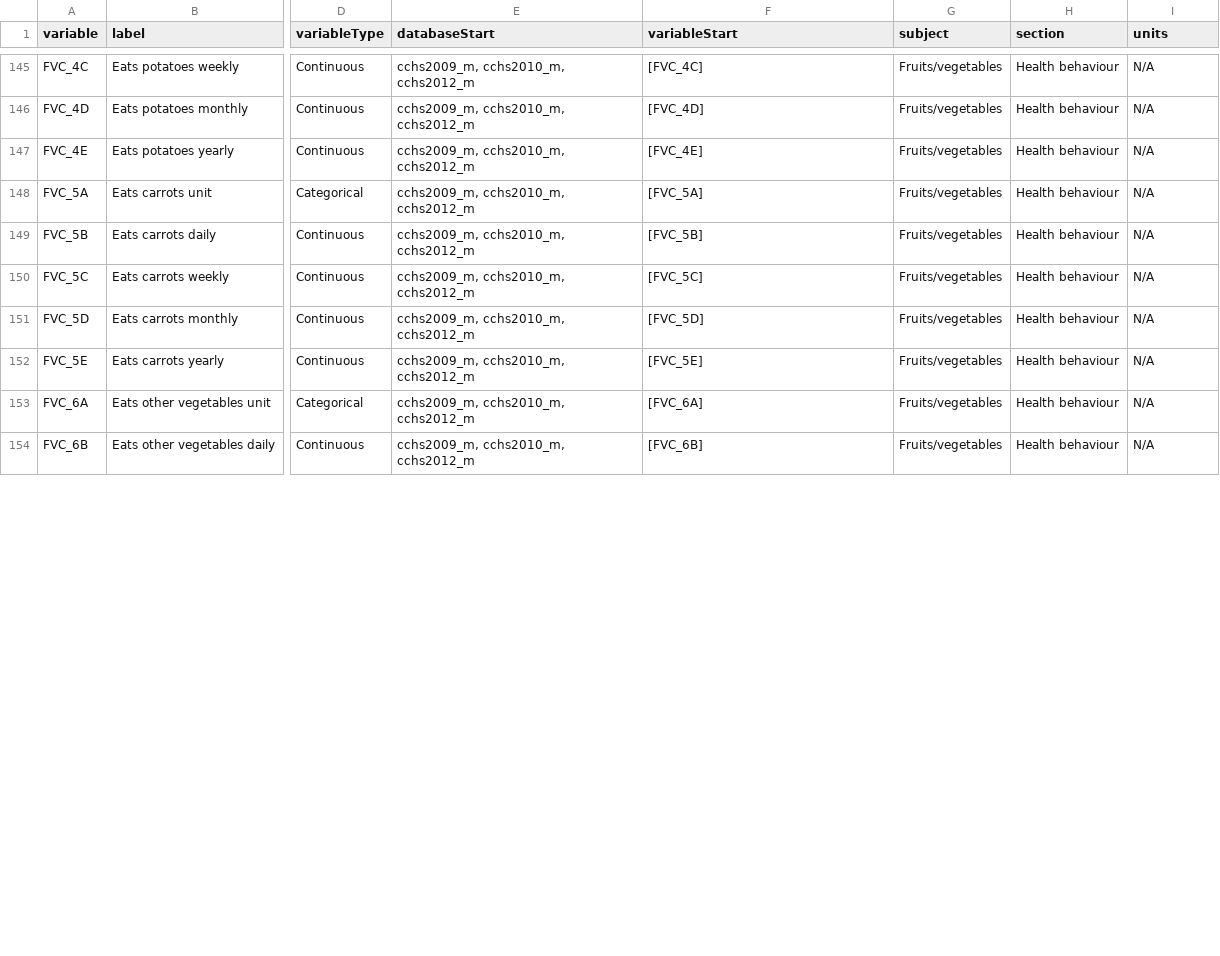
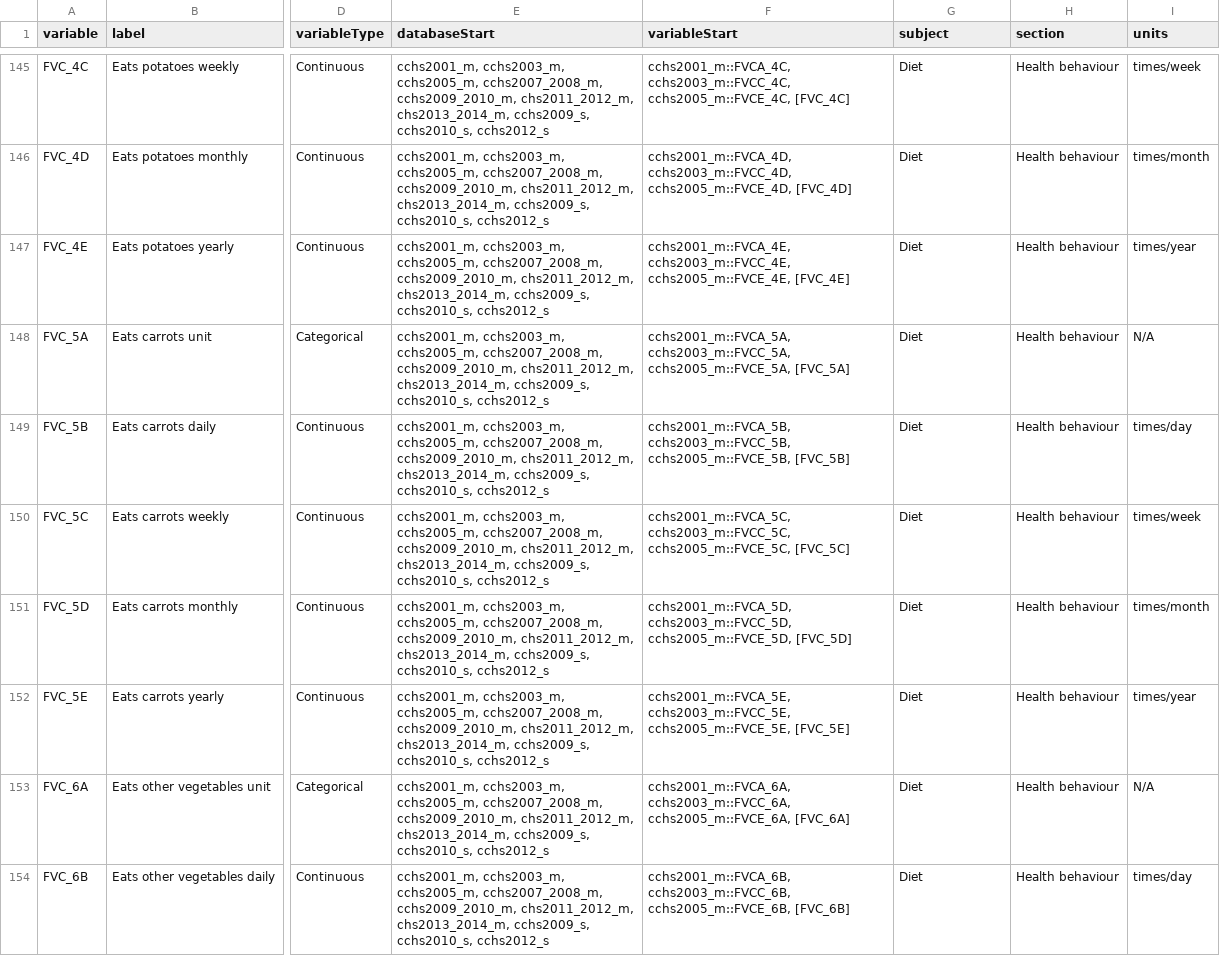
Before and after one commit to Big-Life-Lab/cchsflow, a CSV file: inst/extdata/variables.csv, drawn as a sheet; only a part is shown, gaps mark what is left out; the diff covers the shown part only; the diff names each change by its address in the sheet, - before the commit and + after, or states it on an @@ line.

Commit message:
Added cchs2017_2018_m and units to all FVC(D) and diet score variables; fixed all their databaseStart and variableStart info too

```diff
--- a/inst/extdata/variables.csv
+++ b/inst/extdata/variables.csv
-E145:E154 (databaseStart): cchs2009_m, cchs2010_m, cchs2012_m
+E145:E154 (databaseStart): cchs2001_m, cchs2003_m, cchs2005_m, cchs2007_2008_m, cchs2009_2010_m, chs2011_2012_m, chs2013_2014_m, cchs2009_s, cchs2010_s, cchs2012_s
-F145 (variableStart): [FVC_4C]
+F145 (variableStart): cchs2001_m::FVCA_4C, cchs2003_m::FVCC_4C, cchs2005_m::FVCE_4C, [FVC_4C]
-G145:G154 (subject): Fruits/vegetables
+G145:G154 (subject): Diet
-I145 (units): N/A
+I145 (units): times/week
-F146 (variableStart): [FVC_4D]
+F146 (variableStart): cchs2001_m::FVCA_4D, cchs2003_m::FVCC_4D, cchs2005_m::FVCE_4D, [FVC_4D]
-I146 (units): N/A
+I146 (units): times/month
-F147 (variableStart): [FVC_4E]
+F147 (variableStart): cchs2001_m::FVCA_4E, cchs2003_m::FVCC_4E, cchs2005_m::FVCE_4E, [FVC_4E]
-I147 (units): N/A
+I147 (units): times/year
-F148 (variableStart): [FVC_5A]
+F148 (variableStart): cchs2001_m::FVCA_5A, cchs2003_m::FVCC_5A, cchs2005_m::FVCE_5A, [FVC_5A]
-F149 (variableStart): [FVC_5B]
+F149 (variableStart): cchs2001_m::FVCA_5B, cchs2003_m::FVCC_5B, cchs2005_m::FVCE_5B, [FVC_5B]
-I149 (units): N/A
+I149 (units): times/day
-F150 (variableStart): [FVC_5C]
+F150 (variableStart): cchs2001_m::FVCA_5C, cchs2003_m::FVCC_5C, cchs2005_m::FVCE_5C, [FVC_5C]
-I150 (units): N/A
+I150 (units): times/week
-F151 (variableStart): [FVC_5D]
+F151 (variableStart): cchs2001_m::FVCA_5D, cchs2003_m::FVCC_5D, cchs2005_m::FVCE_5D, [FVC_5D]
-I151 (units): N/A
+I151 (units): times/month
-F152 (variableStart): [FVC_5E]
+F152 (variableStart): cchs2001_m::FVCA_5E, cchs2003_m::FVCC_5E, cchs2005_m::FVCE_5E, [FVC_5E]
-I152 (units): N/A
+I152 (units): times/year
-F153 (variableStart): [FVC_6A]
+F153 (variableStart): cchs2001_m::FVCA_6A, cchs2003_m::FVCC_6A, cchs2005_m::FVCE_6A, [FVC_6A]
-F154 (variableStart): [FVC_6B]
+F154 (variableStart): cchs2001_m::FVCA_6B, cchs2003_m::FVCC_6B, cchs2005_m::FVCE_6B, [FVC_6B]
-I154 (units): N/A
+I154 (units): times/day
```
Also changed, not shown: 99 edited cells elsewhere in this file, 2 other files.
